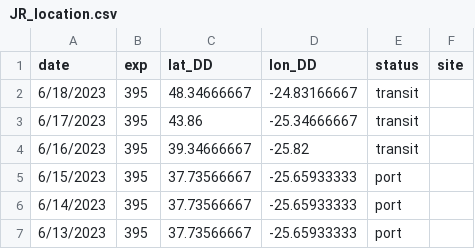
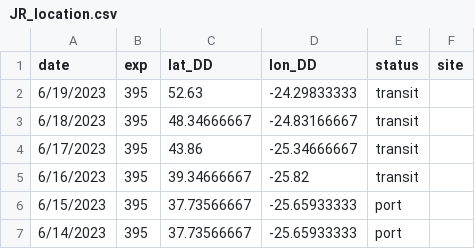
Before and after one commit to tuihat/shiny-server, a CSV file: JRLocator/JR_location.csv, drawn as a sheet; only a part is shown; the shorter side is filled out with more unchanged rows.

Commit message:
Add files via upload

```diff
--- a/JRLocator/JR_location.csv
+++ b/JRLocator/JR_location.csv
@@ -1,2 +1,3 @@
 date,exp,lat_DD,lon_DD,status,site
+6/19/2023,395,52.63,-24.29833333,transit,
 6/18/2023,395,48.34666667,-24.83166667,transit,
```
